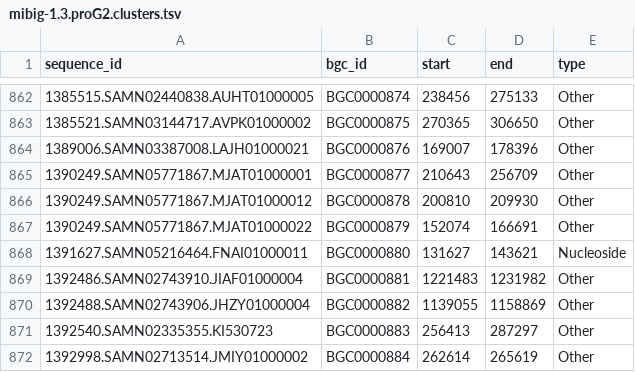
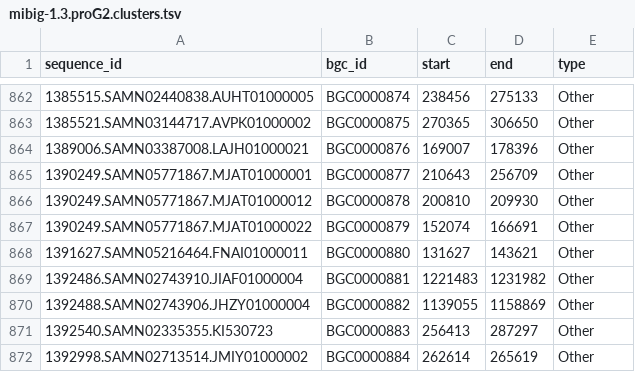
Before and after one commit to zellerlab/GECCO-data, a TSV file: data/embeddings/mibig-1.3.proG2.clusters.tsv, drawn as a sheet; only a part is shown, gaps mark what is left out.

Commit message:
Manually fix wrong type in `mibig-1.3.proG2.clusters.tsv`

```diff
--- a/data/embeddings/mibig-1.3.proG2.clusters.tsv
+++ b/data/embeddings/mibig-1.3.proG2.clusters.tsv
@@ -867,3 +867,3 @@ sequence_id	bgc_id	start	end	type
 1390249.SAMN05771867.MJAT01000022	BGC0000879	152074	166691	Other
-1391627.SAMN05216464.FNAI01000011	BGC0000880	131627	143621	Nucleoside
+1391627.SAMN05216464.FNAI01000011	BGC0000880	131627	143621	Other
 1392486.SAMN02743910.JIAF01000004	BGC0000881	1221483	1231982	Other
```
